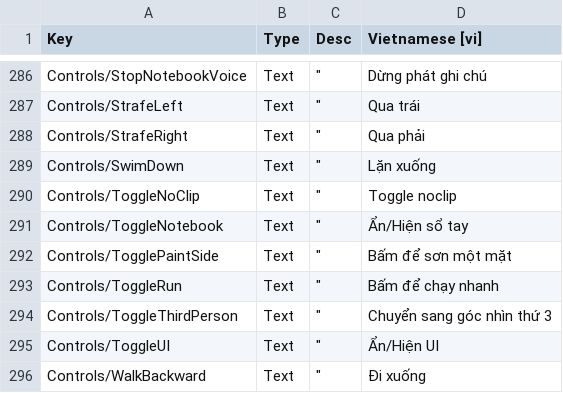
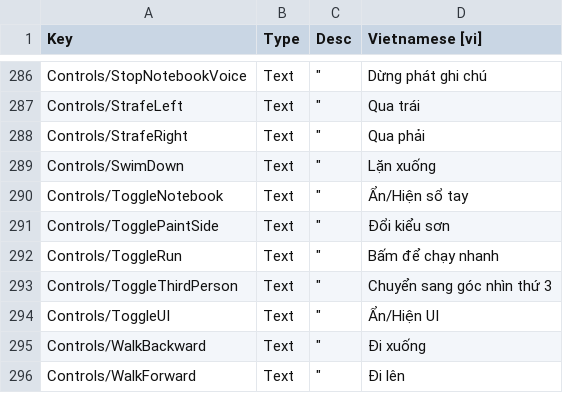
Before and after one commit to alvin3915/Vietnamese_Language, a CSV file: Loc.csv, drawn as a sheet; only a part is shown, gaps mark what is left out; the shorter side is filled out with more unchanged rows.

Commit message:
Update Loc.csv

```diff
--- a/Loc.csv
+++ b/Loc.csv
@@ -289,5 +289,4 @@ Controls/StrafeRight;"Text";"""";"Qua phải"
 Controls/SwimDown;"Text";"""";"Lặn xuống"
-Controls/ToggleNoClip;"Text";"""";"Toggle noclip"
 Controls/ToggleNotebook;"Text";"""";"Ẩn/Hiện sổ tay"
-Controls/TogglePaintSide;"Text";"""";"Bấm để sơn một mặt"
+Controls/TogglePaintSide;"Text";"""";"Đổi kiểu sơn"
 Controls/ToggleRun;"Text";"""";"Bấm để chạy nhanh"
```
